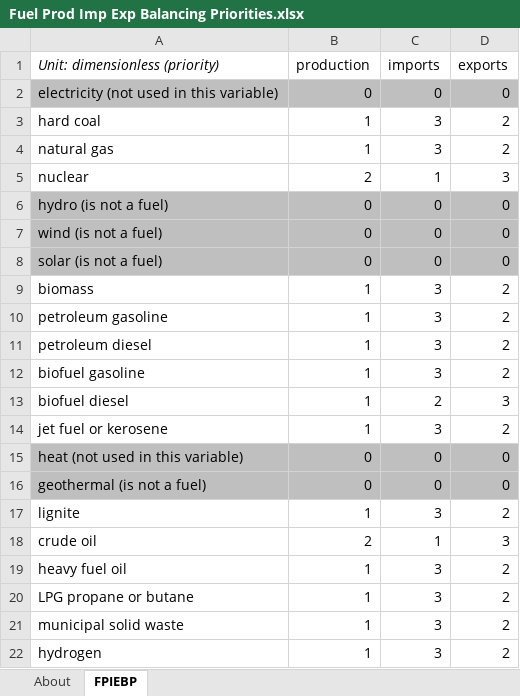
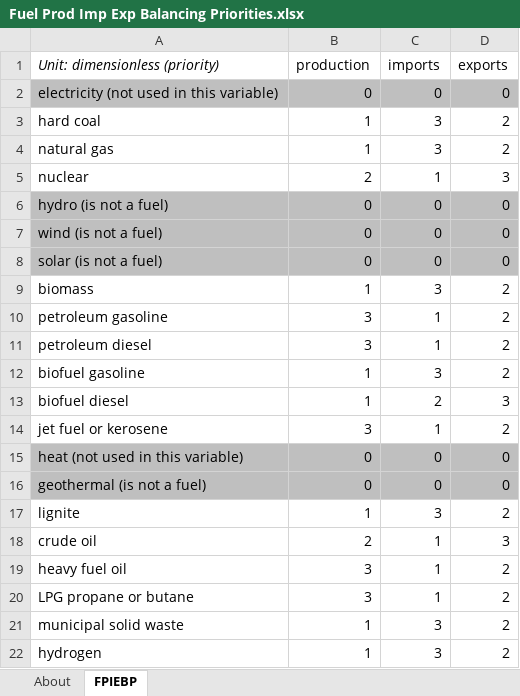
Before and after one commit to EnergyInnovation/eps-california, an Excel workbook: InputData/fuels/FPIEBP/Fuel Prod Imp Exp Balancing Priorities.xlsx, sheet FPIEBP, drawn as a sheet; values as stored, in another font and other column widths than the file's, no borders; the diff names each change by its address in the sheet, - before the commit and + after, or states it on an @@ line.

```diff
--- a/InputData/fuels/FPIEBP/Fuel Prod Imp Exp Balancing Priorities.xlsx (sheet FPIEBP)
+++ b/InputData/fuels/FPIEBP/Fuel Prod Imp Exp Balancing Priorities.xlsx (sheet FPIEBP)
-B10:B11 (production): 1
+B10:B11 (production): 3
-C10:C11 (imports): 3
+C10:C11 (imports): 1
-B14 (production): 1
+B14 (production): 3
-C14 (imports): 3
+C14 (imports): 1
-B19:B20 (production): 1
+B19:B20 (production): 3
-C19:C20 (imports): 3
+C19:C20 (imports): 1
```
Also changed, not shown: InputData/elec/BGDPbES/BAU Guaranteed Dispatch Perc by Elec Source.xlsx, InputData/elec/BPaFF/Boolean Peaking and Flexibility Flags.xlsx, 7 other files.
